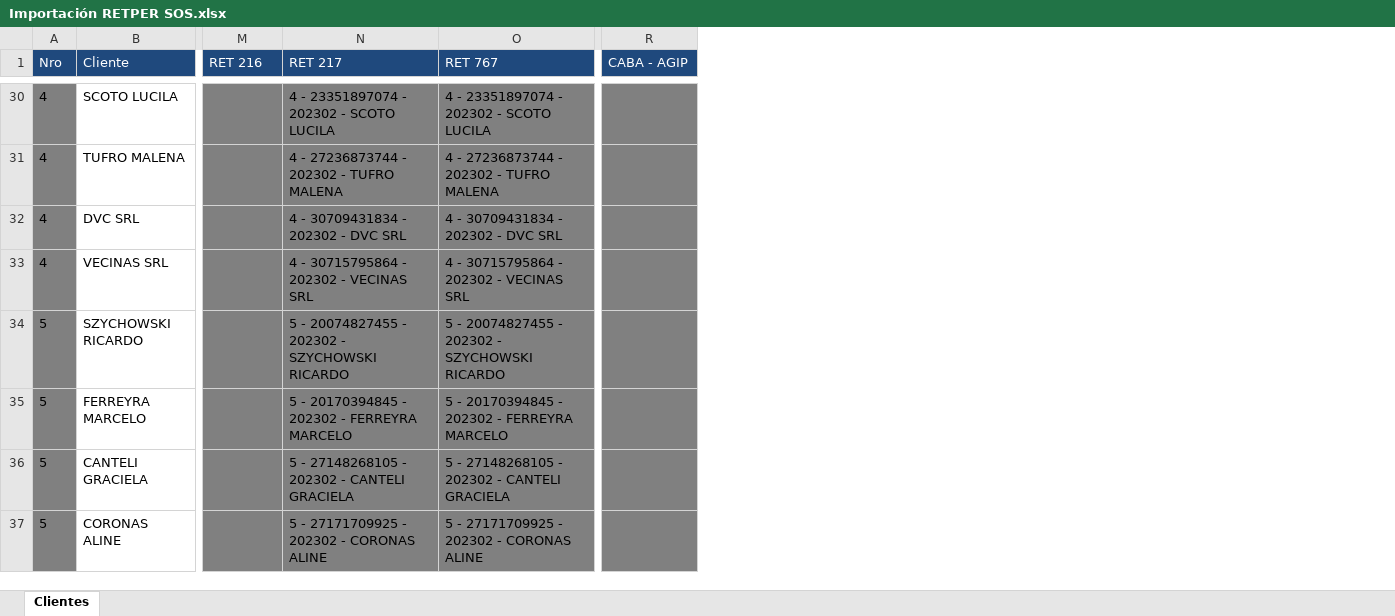
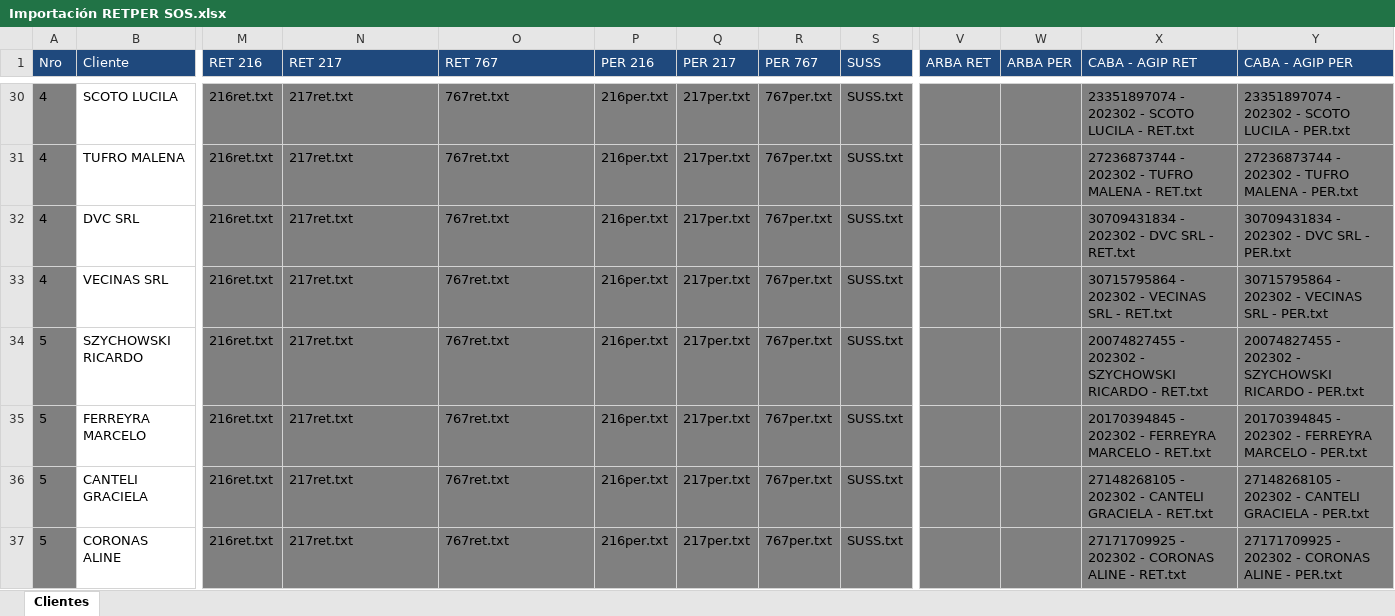
Before and after one commit to abustosp/BOT-Importar-RETPER-SOS, an Excel workbook: Importación RETPER SOS.xlsx, sheet Clientes, drawn as a sheet; only a part is shown, gaps mark what is left out; values as stored, in another font and other column widths than the file's, no borders; removed rows and columns are numbered as before the commit, all else as after; the diff covers the shown part only; the diff names each change by its address in the sheet, - before the commit and + after, or states it on an @@ line.

```diff
--- a/Importación RETPER SOS.xlsx (sheet Clientes)
+++ b/Importación RETPER SOS.xlsx (sheet Clientes)
+column P (PER 216), rows 30-37: all 216per.txt
+column Q (PER 217), rows 30-37: all 217per.txt
+column R (PER 767), rows 30-37: all 767per.txt
+column S (SUSS), rows 30-37: all SUSS.txt
-column R (CABA - AGIP), empty
+column V (ARBA RET), empty
+column W (ARBA PER), empty
+column X (CABA - AGIP RET), rows 30-37: 23351897074 - 202302 - SCOTO LUCILA - RET.txt | 27236873744 - 202302 - TUFRO MALENA - RET.txt | 30709431834 - 202302 - DVC SRL - RET.txt | 30715795864 - 202302 - VECINAS SRL - RET.txt | 20074827455 - 202302 - SZYCHOWSKI RICARDO - RET.txt | 20170394845 - 202302 - FERREYRA MARCELO - RET.txt | 27148268105 - 202302 - CANTELI GRACIELA - RET.txt | 27171709925 - 202302 - CORONAS ALINE - RET.txt
+column Y (CABA - AGIP PER), rows 30-37: 23351897074 - 202302 - SCOTO LUCILA - PER.txt | 27236873744 - 202302 - TUFRO MALENA - PER.txt | 30709431834 - 202302 - DVC SRL - PER.txt | 30715795864 - 202302 - VECINAS SRL - PER.txt | 20074827455 - 202302 - SZYCHOWSKI RICARDO - PER.txt | 20170394845 - 202302 - FERREYRA MARCELO - PER.txt | 27148268105 - 202302 - CANTELI GRACIELA - PER.txt | 27171709925 - 202302 - CORONAS ALINE - PER.txt
-M30:M37 (RET 216): (empty)
+M30:M37 (RET 216): 216ret.txt
-N30 (RET 217): 4 - 23351897074 - 202302 - SCOTO LUCILA
+N30 (RET 217): 217ret.txt
-O30 (RET 767): 4 - 23351897074 - 202302 - SCOTO LUCILA
+O30 (RET 767): 767ret.txt
-N31 (RET 217): 4 - 27236873744 - 202302 - TUFRO MALENA
+N31 (RET 217): 217ret.txt
-O31 (RET 767): 4 - 27236873744 - 202302 - TUFRO MALENA
+O31 (RET 767): 767ret.txt
-N32 (RET 217): 4 - 30709431834 - 202302 - DVC SRL
+N32 (RET 217): 217ret.txt
-O32 (RET 767): 4 - 30709431834 - 202302 - DVC SRL
+O32 (RET 767): 767ret.txt
-N33 (RET 217): 4 - 30715795864 - 202302 - VECINAS SRL
+N33 (RET 217): 217ret.txt
-O33 (RET 767): 4 - 30715795864 - 202302 - VECINAS SRL
+O33 (RET 767): 767ret.txt
-N34 (RET 217): 5 - 20074827455 - 202302 - SZYCHOWSKI RICARDO
+N34 (RET 217): 217ret.txt
-O34 (RET 767): 5 - 20074827455 - 202302 - SZYCHOWSKI RICARDO
+O34 (RET 767): 767ret.txt
-N35 (RET 217): 5 - 20170394845 - 202302 - FERREYRA MARCELO
+N35 (RET 217): 217ret.txt
-O35 (RET 767): 5 - 20170394845 - 202302 - FERREYRA MARCELO
+O35 (RET 767): 767ret.txt
-N36 (RET 217): 5 - 27148268105 - 202302 - CANTELI GRACIELA
+N36 (RET 217): 217ret.txt
-O36 (RET 767): 5 - 27148268105 - 202302 - CANTELI GRACIELA
+O36 (RET 767): 767ret.txt
-N37 (RET 217): 5 - 27171709925 - 202302 - CORONAS ALINE
+N37 (RET 217): 217ret.txt
-O37 (RET 767): 5 - 27171709925 - 202302 - CORONAS ALINE
+O37 (RET 767): 767ret.txt
```
Also changed, not shown: 186 edited cells elsewhere in this sheet, Control.xlsx, 3 other files.
